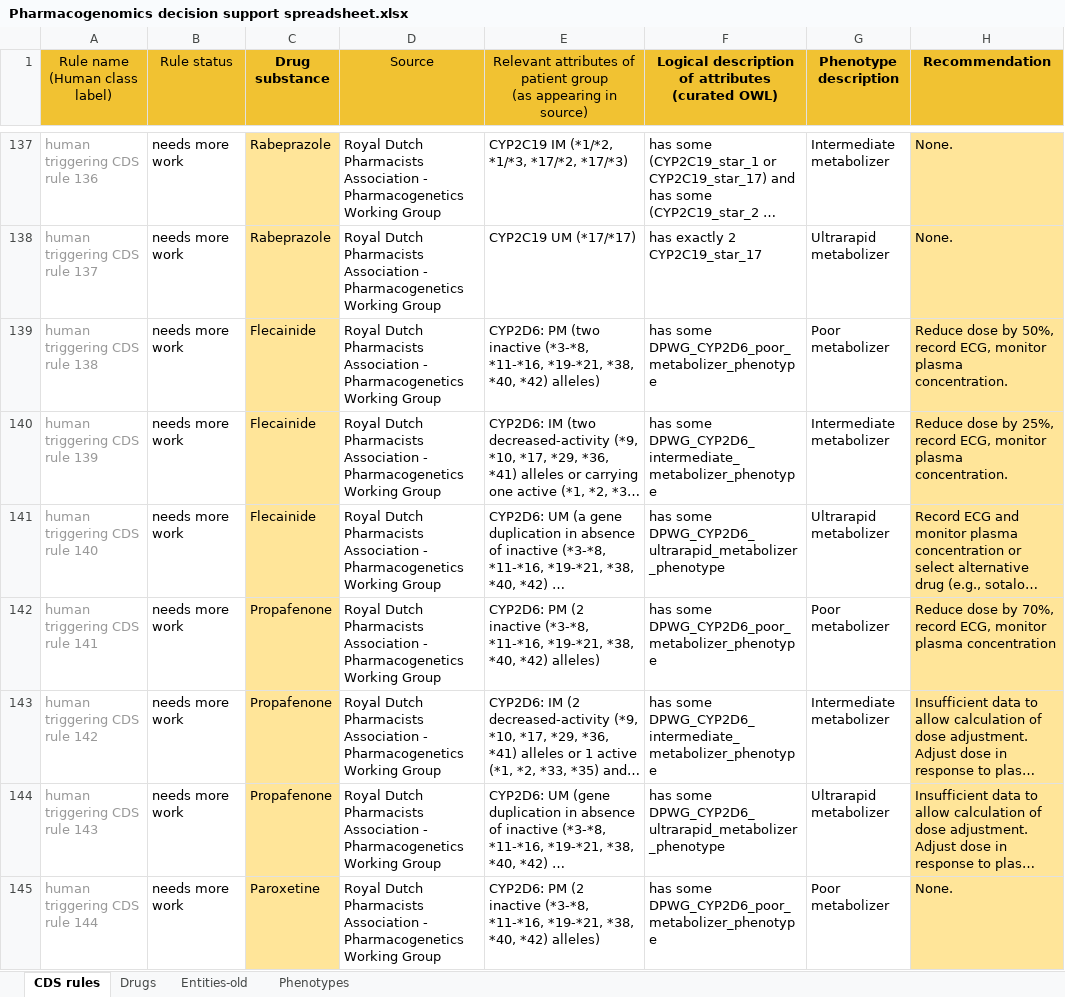
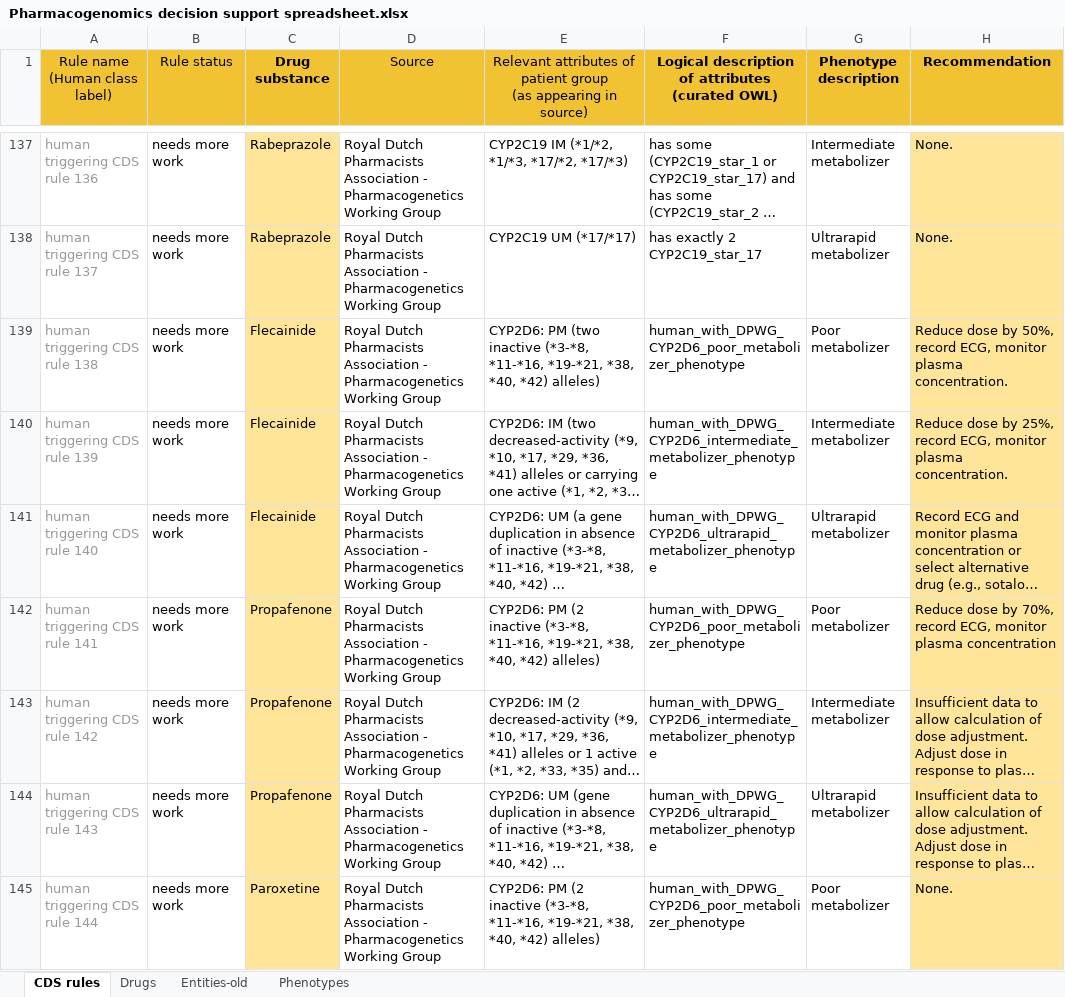
Before and after one commit to xueerchen/genomic-cds, an Excel workbook: knowledge-base/trunk/data/decision-support-rules/Pharmacogenomics decision support spreadsheet.xlsx, sheet CDS rules, drawn as a sheet; only a part is shown, gaps mark what is left out; long unchanged cells end in …; values as stored, in another font and other column widths than the file's, no borders; charts and pictures and conditional formats not drawn; the diff covers the shown part only; the diff names each change by its address in the sheet, - before the commit and + after, or states it on an @@ line.

```diff
--- a/knowledge-base/trunk/data/decision-support-rules/Pharmacogenomics decision support spreadsheet.xlsx (sheet CDS rules)
+++ b/knowledge-base/trunk/data/decision-support-rules/Pharmacogenomics decision support spreadsheet.xlsx (sheet CDS rules)
-F139: has some DPWG_CYP2D6_poor_metabolizer_phenotype
+F139: human_with_DPWG_CYP2D6_poor_metabolizer_phenotype
-F140: has some DPWG_CYP2D6_intermediate_metabolizer_phenotype
+F140: human_with_DPWG_CYP2D6_intermediate_metabolizer_phenotype
-F141: has some DPWG_CYP2D6_ultrarapid_metabolizer_phenotype
+F141: human_with_DPWG_CYP2D6_ultrarapid_metabolizer_phenotype
-F142: has some DPWG_CYP2D6_poor_metabolizer_phenotype
+F142: human_with_DPWG_CYP2D6_poor_metabolizer_phenotype
-F143: has some DPWG_CYP2D6_intermediate_metabolizer_phenotype
+F143: human_with_DPWG_CYP2D6_intermediate_metabolizer_phenotype
-F144: has some DPWG_CYP2D6_ultrarapid_metabolizer_phenotype
+F144: human_with_DPWG_CYP2D6_ultrarapid_metabolizer_phenotype
-F145: has some DPWG_CYP2D6_poor_metabolizer_phenotype
+F145: human_with_DPWG_CYP2D6_poor_metabolizer_phenotype
```
Also changed, not shown: 156 edited cells and cell formats elsewhere in this sheet, sheet Phenotypes, knowledge-base/trunk/data/PharmGKB/haplotype_spreadsheet_AutoPattern_v1.xlsx, 19 other files.
